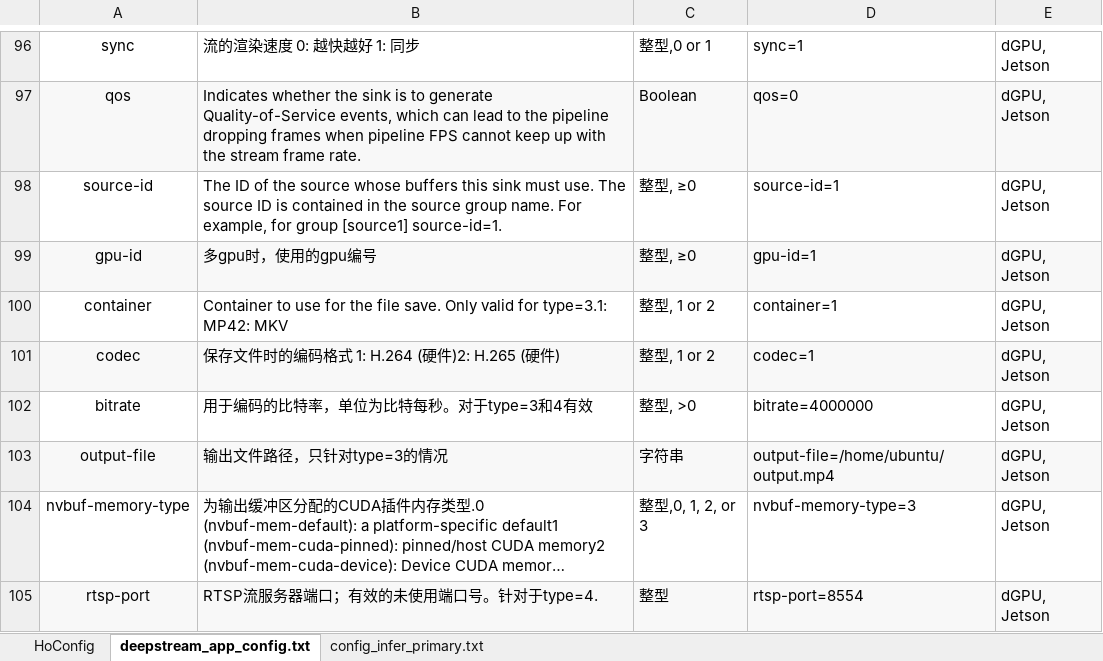
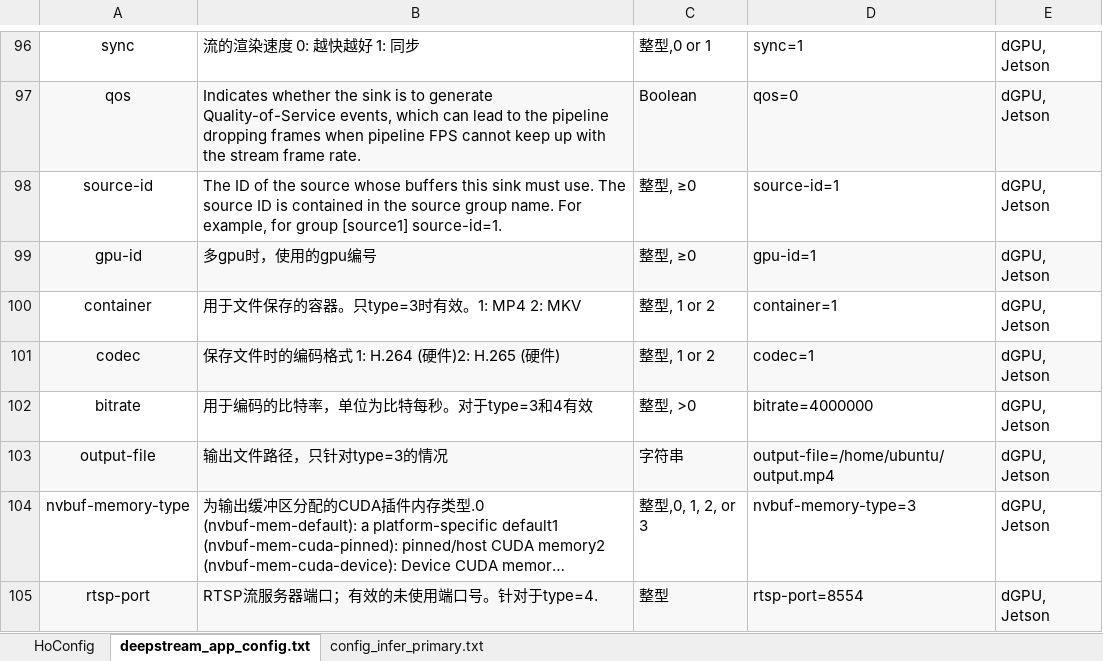
Before and after one commit to nanmi/nanmi-assets, an Excel workbook: deepstream/配置文件属性.xlsx, sheet deepstream_app_config.txt, drawn as a sheet; only a part is shown, gaps mark what is left out; long unchanged cells end in …; values as stored, in another font and other column widths than the file's, no borders; the diff names each change by its address in the sheet, - before the commit and + after, or states it on an @@ line.

Commit message:
Update 配置文件属性.xlsx

```diff
--- a/deepstream/配置文件属性.xlsx (sheet deepstream_app_config.txt)
+++ b/deepstream/配置文件属性.xlsx (sheet deepstream_app_config.txt)
-B100: Container to use for the file save. Only valid for type=3.1: MP42: MKV
+B100: 用于文件保存的容器。只type=3时有效。1: MP4 2: MKV
```
